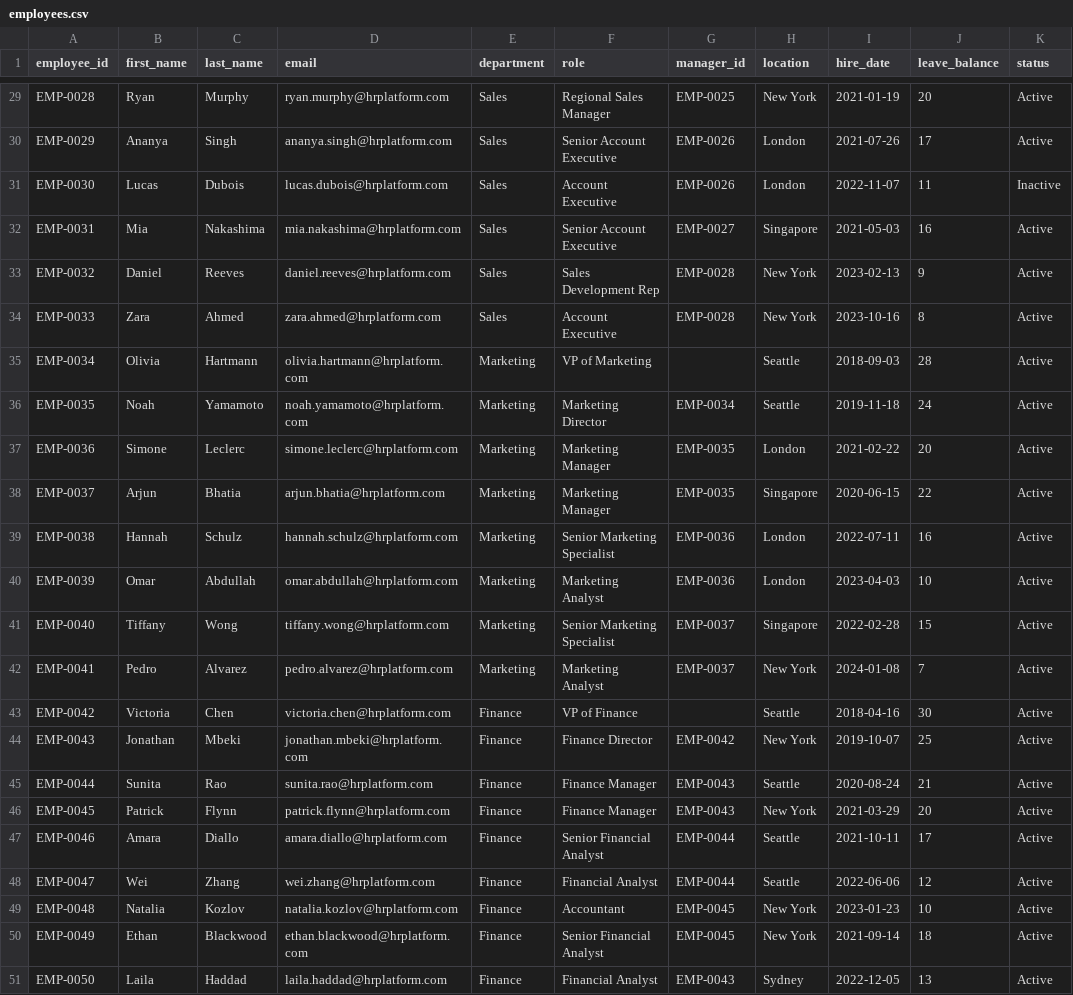
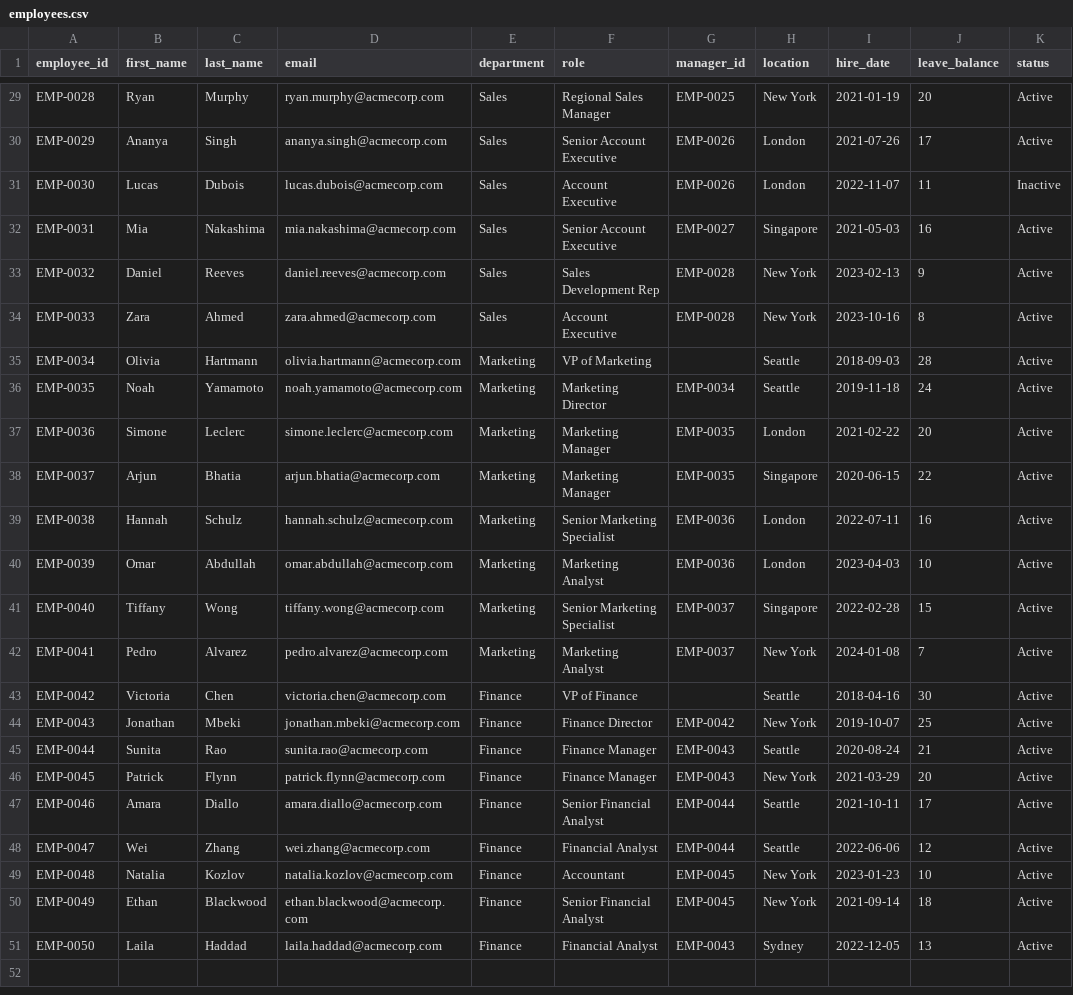
Before and after one commit to ryanrodp-art/hr-intelligence-platform, a CSV file: database/seed_data/employees.csv, drawn as a sheet; only a part is shown, gaps mark what is left out; the diff covers the shown part only; the diff names each change by its address in the sheet, - before the commit and + after, or states it on an @@ line.

```diff
--- a/database/seed_data/employees.csv
+++ b/database/seed_data/employees.csv
-D29 (email): ryan.murphy@hrplatform.com
+D29 (email): ryan.murphy@acmecorp.com
-D30 (email): ananya.singh@hrplatform.com
+D30 (email): ananya.singh@acmecorp.com
-D31 (email): lucas.dubois@hrplatform.com
+D31 (email): lucas.dubois@acmecorp.com
-D32 (email): mia.nakashima@hrplatform.com
+D32 (email): mia.nakashima@acmecorp.com
-D33 (email): daniel.reeves@hrplatform.com
+D33 (email): daniel.reeves@acmecorp.com
-D34 (email): zara.ahmed@hrplatform.com
+D34 (email): zara.ahmed@acmecorp.com
-D35 (email): olivia.hartmann@hrplatform.com
+D35 (email): olivia.hartmann@acmecorp.com
-D36 (email): noah.yamamoto@hrplatform.com
+D36 (email): noah.yamamoto@acmecorp.com
-D37 (email): simone.leclerc@hrplatform.com
+D37 (email): simone.leclerc@acmecorp.com
-D38 (email): arjun.bhatia@hrplatform.com
+D38 (email): arjun.bhatia@acmecorp.com
-D39 (email): hannah.schulz@hrplatform.com
+D39 (email): hannah.schulz@acmecorp.com
-D40 (email): omar.abdullah@hrplatform.com
+D40 (email): omar.abdullah@acmecorp.com
-D41 (email): tiffany.wong@hrplatform.com
+D41 (email): tiffany.wong@acmecorp.com
-D42 (email): pedro.alvarez@hrplatform.com
+D42 (email): pedro.alvarez@acmecorp.com
-D43 (email): victoria.chen@hrplatform.com
+D43 (email): victoria.chen@acmecorp.com
-D44 (email): jonathan.mbeki@hrplatform.com
+D44 (email): jonathan.mbeki@acmecorp.com
-D45 (email): sunita.rao@hrplatform.com
+D45 (email): sunita.rao@acmecorp.com
-D46 (email): patrick.flynn@hrplatform.com
+D46 (email): patrick.flynn@acmecorp.com
-D47 (email): amara.diallo@hrplatform.com
+D47 (email): amara.diallo@acmecorp.com
-D48 (email): wei.zhang@hrplatform.com
+D48 (email): wei.zhang@acmecorp.com
-D49 (email): natalia.kozlov@hrplatform.com
+D49 (email): natalia.kozlov@acmecorp.com
-D50 (email): ethan.blackwood@hrplatform.com
+D50 (email): ethan.blackwood@acmecorp.com
-D51 (email): laila.haddad@hrplatform.com
+D51 (email): laila.haddad@acmecorp.com
```
Also changed, not shown: 27 edited cells elsewhere in this file, 3 other files.
